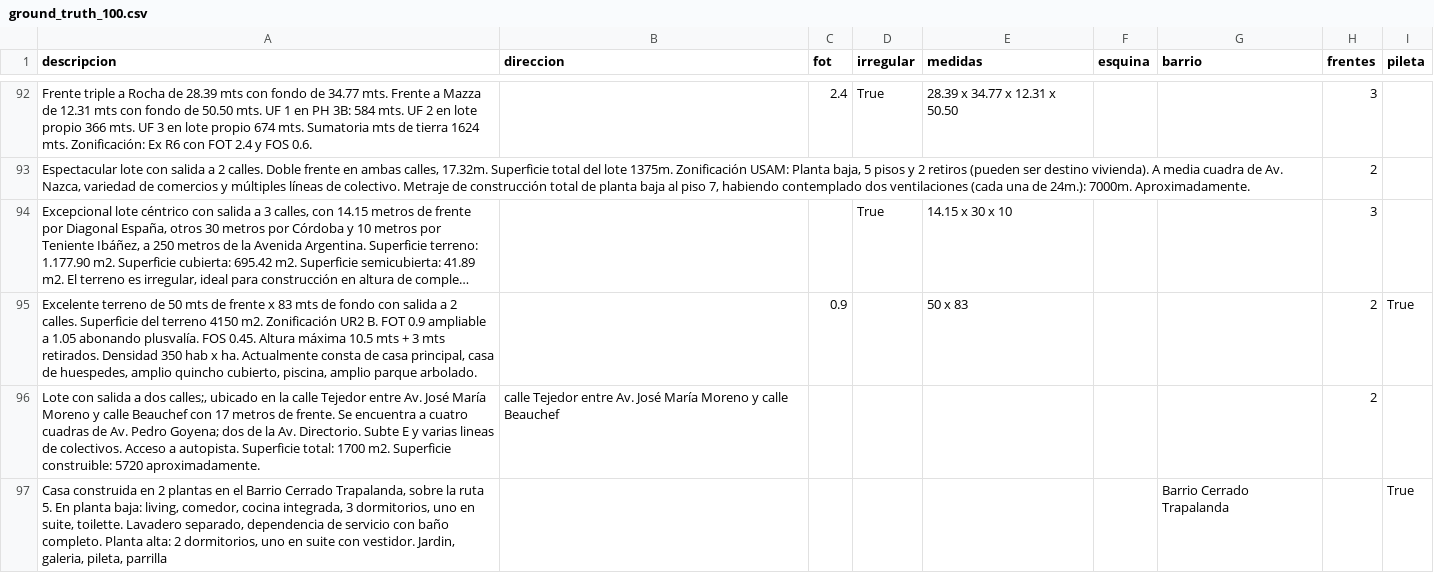
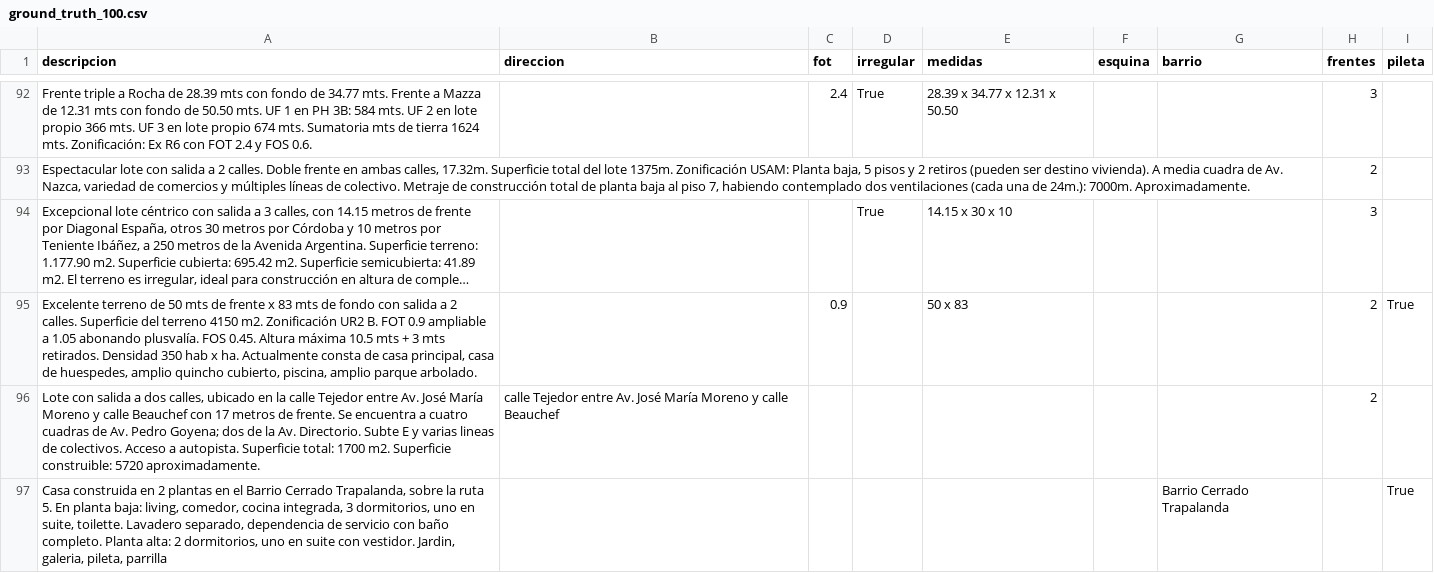
Before and after one commit to tanevitch/PPS-NER, a CSV file: ground_truth_100.csv, drawn as a sheet; only a part is shown, gaps mark what is left out; long unchanged cells end in …; the diff covers the shown part only; the diff names each change by its address in the sheet, - before the commit and + after, or states it on an @@ line.

```diff
--- a/ground_truth_100.csv
+++ b/ground_truth_100.csv
-A96 (descripcion): …a dos calles;, ubicado en…
+A96 (descripcion): …a dos calles, ubicado en…
```
Also changed, not shown: 1 added row and 2 edited cells elsewhere in this file, 3 other files.
